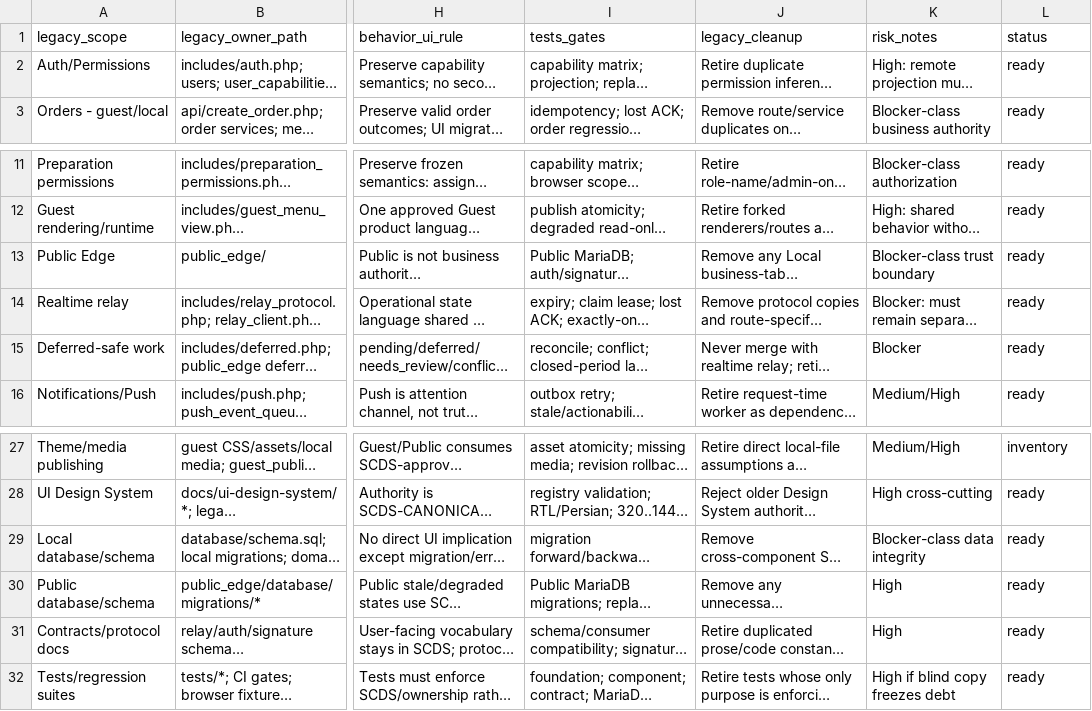
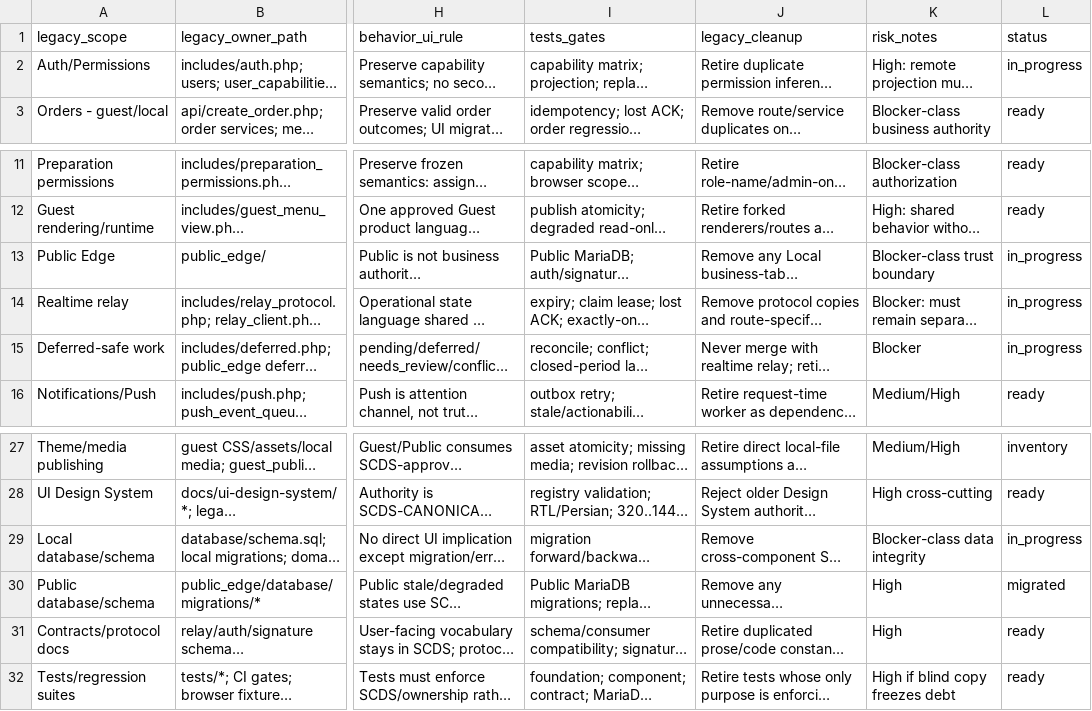
Before and after one commit to mobaraki20/SoknaCafeV3, a CSV file: docs/migration/MIGRATION_MATRIX.csv, drawn as a sheet; only a part is shown, gaps mark what is left out; long unchanged cells end in …; the diff names each change by its address in the sheet, - before the commit and + after, or states it on an @@ line.

```diff
--- a/docs/migration/MIGRATION_MATRIX.csv
+++ b/docs/migration/MIGRATION_MATRIX.csv
-L2 (status): ready
+L2 (status): in_progress
-L13:L15 (status): ready
+L13:L15 (status): in_progress
-L29 (status): ready
+L29 (status): in_progress
-L30 (status): ready
+L30 (status): migrated
```
Also changed, not shown: 4 other files.
